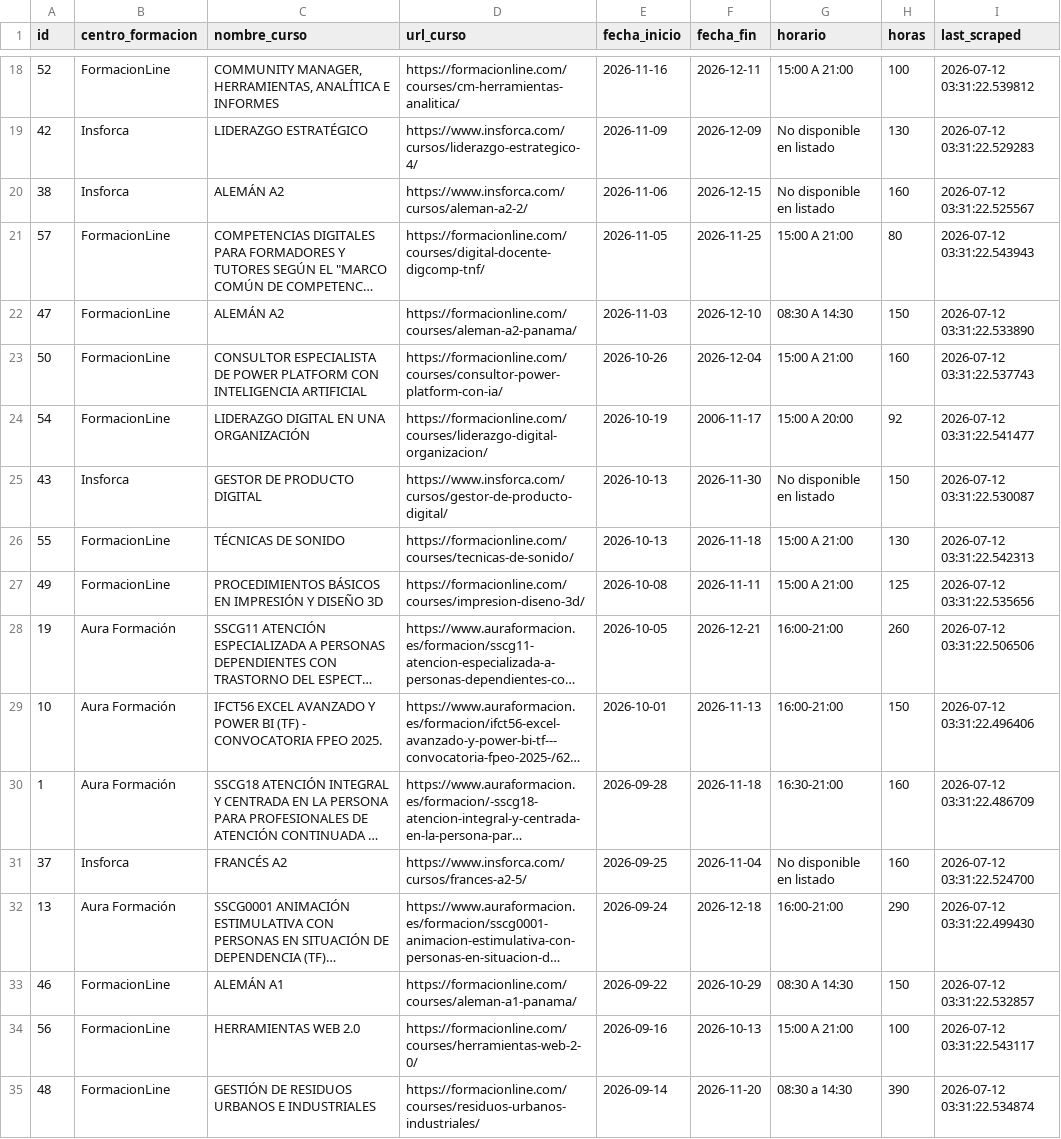
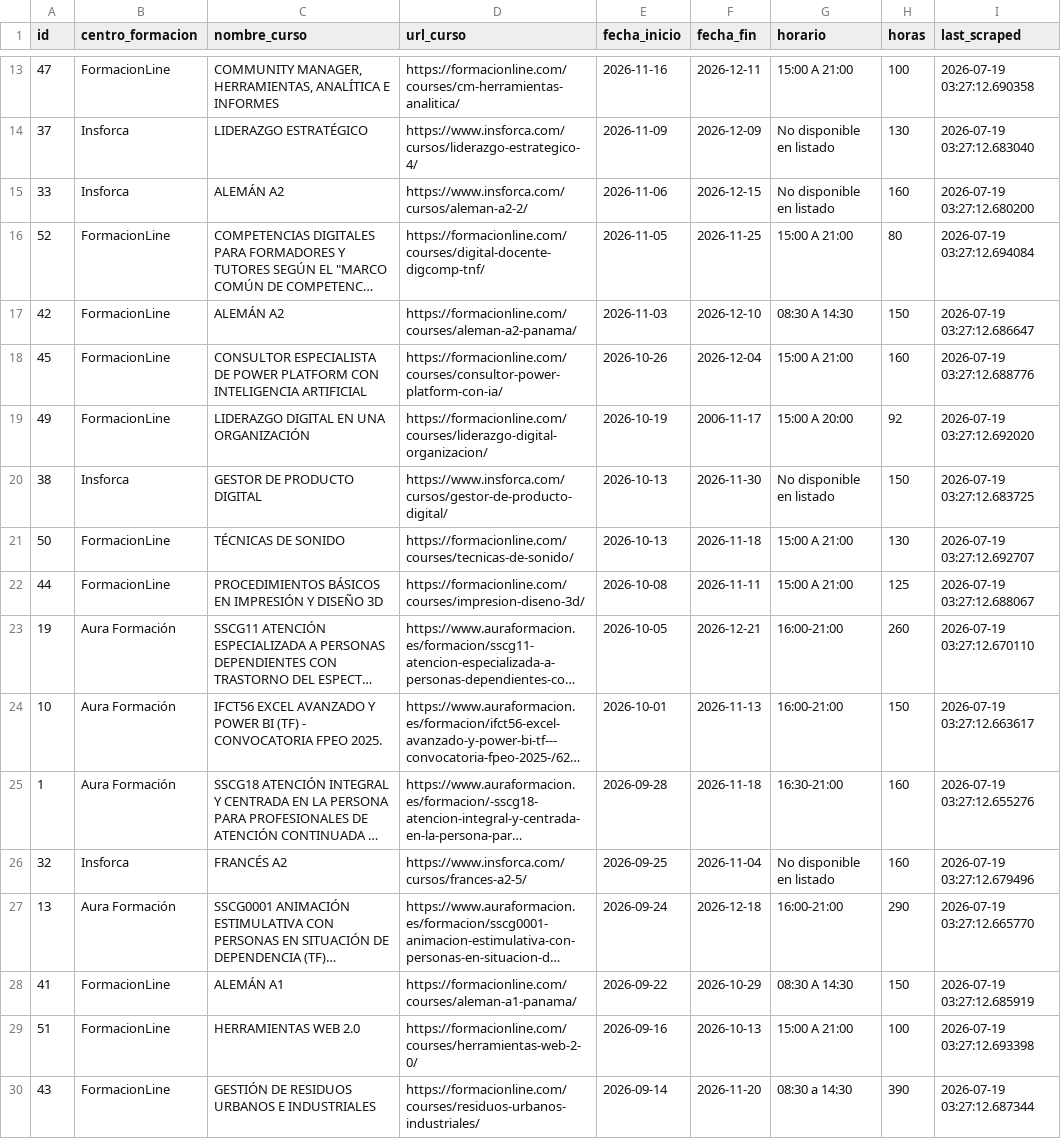
Before and after one commit to onemorenoobyt/scrapper-cursos, a CSV file: cursos_actualizados.csv, drawn as a sheet; only a part is shown, gaps mark what is left out; long unchanged cells end in …; addresses are those after the commit; the diff covers the shown part only; the diff names each change by its address in the sheet, - before the commit and + after, or states it on an @@ line.

```diff
--- a/cursos_actualizados.csv
+++ b/cursos_actualizados.csv
-A13 (id): 52
+A13 (id): 47
-I13 (last_scraped): 2026-07-12 03:31:22.539812
+I13 (last_scraped): 2026-07-19 03:27:12.690358
-A14 (id): 42
+A14 (id): 37
-I14 (last_scraped): 2026-07-12 03:31:22.529283
+I14 (last_scraped): 2026-07-19 03:27:12.683040
-A15 (id): 38
+A15 (id): 33
-I15 (last_scraped): 2026-07-12 03:31:22.525567
+I15 (last_scraped): 2026-07-19 03:27:12.680200
-A16 (id): 57
+A16 (id): 52
-I16 (last_scraped): 2026-07-12 03:31:22.543943
+I16 (last_scraped): 2026-07-19 03:27:12.694084
-A17 (id): 47
+A17 (id): 42
-I17 (last_scraped): 2026-07-12 03:31:22.533890
+I17 (last_scraped): 2026-07-19 03:27:12.686647
-A18 (id): 50
+A18 (id): 45
-I18 (last_scraped): 2026-07-12 03:31:22.537743
+I18 (last_scraped): 2026-07-19 03:27:12.688776
-A19 (id): 54
+A19 (id): 49
-I19 (last_scraped): 2026-07-12 03:31:22.541477
+I19 (last_scraped): 2026-07-19 03:27:12.692020
-A20 (id): 43
+A20 (id): 38
-I20 (last_scraped): 2026-07-12 03:31:22.530087
+I20 (last_scraped): 2026-07-19 03:27:12.683725
-A21 (id): 55
+A21 (id): 50
-I21 (last_scraped): 2026-07-12 03:31:22.542313
+I21 (last_scraped): 2026-07-19 03:27:12.692707
-A22 (id): 49
+A22 (id): 44
-I22 (last_scraped): 2026-07-12 03:31:22.535656
+I22 (last_scraped): 2026-07-19 03:27:12.688067
-I23 (last_scraped): 2026-07-12 03:31:22.506506
+I23 (last_scraped): 2026-07-19 03:27:12.670110
-I24 (last_scraped): 2026-07-12 03:31:22.496406
+I24 (last_scraped): 2026-07-19 03:27:12.663617
-I25 (last_scraped): 2026-07-12 03:31:22.486709
+I25 (last_scraped): 2026-07-19 03:27:12.655276
-A26 (id): 37
+A26 (id): 32
-I26 (last_scraped): 2026-07-12 03:31:22.524700
+I26 (last_scraped): 2026-07-19 03:27:12.679496
-I27 (last_scraped): 2026-07-12 03:31:22.499430
+I27 (last_scraped): 2026-07-19 03:27:12.665770
-A28 (id): 46
+A28 (id): 41
-I28 (last_scraped): 2026-07-12 03:31:22.532857
+I28 (last_scraped): 2026-07-19 03:27:12.685919
-A29 (id): 56
+A29 (id): 51
-I29 (last_scraped): 2026-07-12 03:31:22.543117
+I29 (last_scraped): 2026-07-19 03:27:12.693398
-A30 (id): 48
+A30 (id): 43
-I30 (last_scraped): 2026-07-12 03:31:22.534874
+I30 (last_scraped): 2026-07-19 03:27:12.687344
```
Also changed, not shown: 5 removed rows and 61 edited cells elsewhere in this file.
